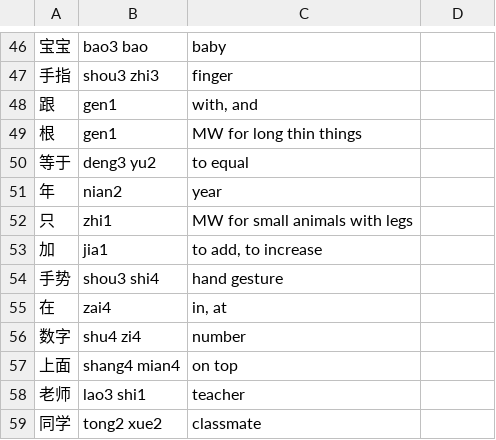
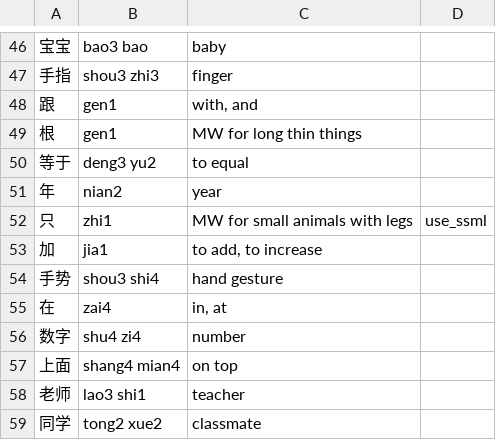
Before and after one commit to biesnecker/chineseclass, a CSV file: input.csv, drawn as a sheet; only a part is shown, gaps mark what is left out.

```diff
--- a/input.csv
+++ b/input.csv
@@ -51,3 +51,3 @@
 年,nian2,year
-只,zhi1,MW for small animals with legs
+只,zhi1,MW for small animals with legs,use_ssml
 加,jia1,"to add, to increase"
```
Also changed, not shown: 1 other file.
